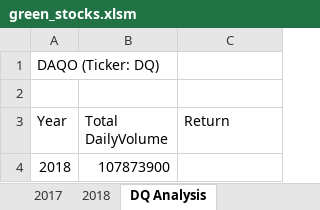
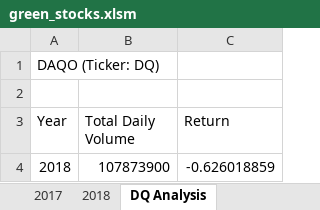
Before and after one commit to christinhoag/stock-analysis, an Excel workbook: green_stocks.xlsm, sheet DQ Analysis, drawn as a sheet; values as stored, in another font and other column widths than the file's, no borders; the diff names each change by its address in the sheet, - before the commit and + after, or states it on an @@ line.

Commit message:
Add files via upload
Completed macro for All Stocks Analysis (2018)

```diff
--- a/green_stocks.xlsm (sheet DQ Analysis)
+++ b/green_stocks.xlsm (sheet DQ Analysis)
-B3: Total DailyVolume
+B3: Total Daily Volume
-C4 (Return): (empty)
+C4 (Return): -0.626018859
```
Also changed, not shown: other sheet tabs.
